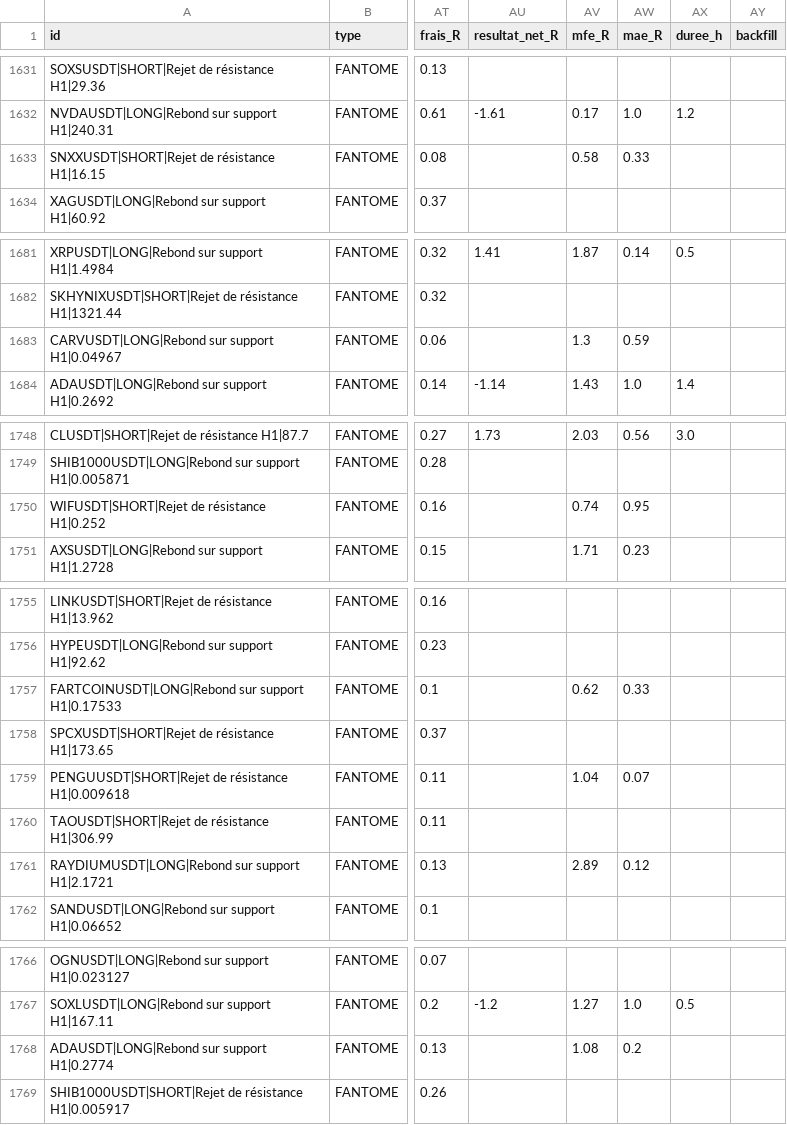
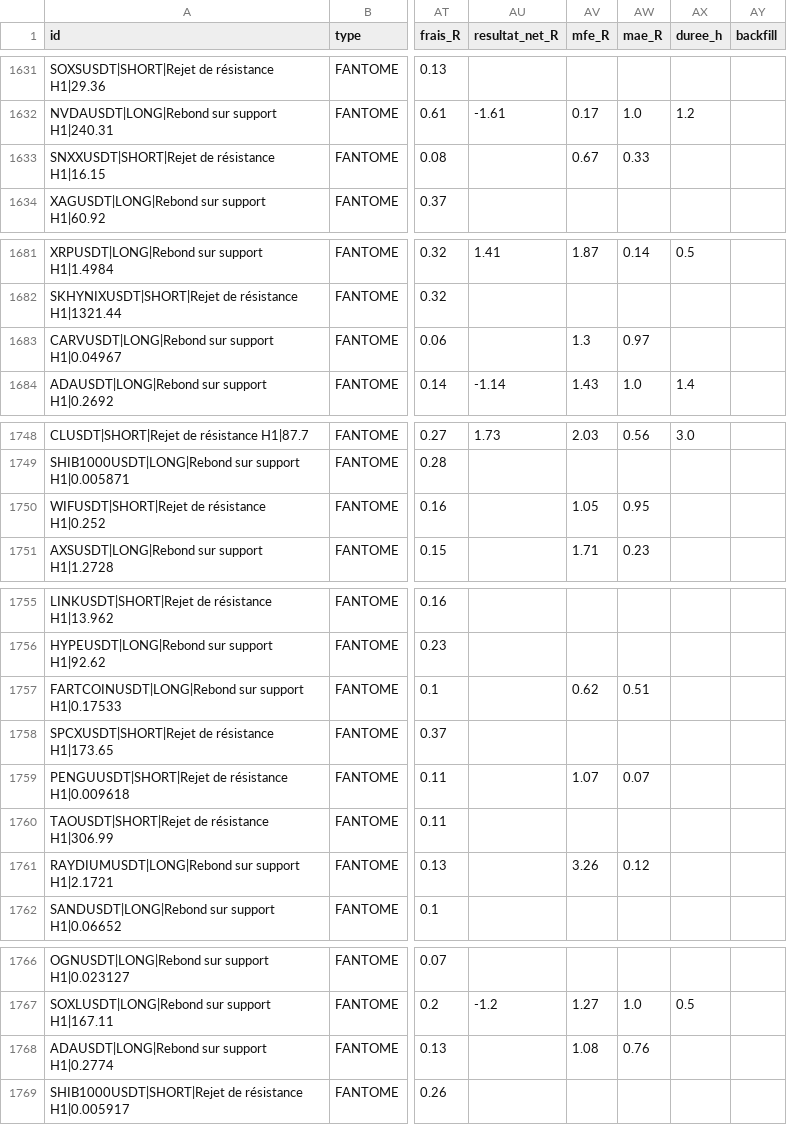
Before and after one commit to fraispropr-ship-it/crypto-pepite, a CSV file: journal_signaux.csv, drawn as a sheet; only a part is shown, gaps mark what is left out; the diff covers the shown part only; the diff names each change by its address in the sheet, - before the commit and + after, or states it on an @@ line.

```diff
--- a/journal_signaux.csv
+++ b/journal_signaux.csv
-AV1633 (mfe_R): 0.58
+AV1633 (mfe_R): 0.67
-AW1683 (mae_R): 0.59
+AW1683 (mae_R): 0.97
-AV1750 (mfe_R): 0.74
+AV1750 (mfe_R): 1.05
-AW1757 (mae_R): 0.33
+AW1757 (mae_R): 0.51
-AV1759 (mfe_R): 1.04
+AV1759 (mfe_R): 1.07
-AV1761 (mfe_R): 2.89
+AV1761 (mfe_R): 3.26
-AW1768 (mae_R): 0.2
+AW1768 (mae_R): 0.76
```
Also changed, not shown: 1 added row and 29 edited cells elsewhere in this file, 1 other file.
